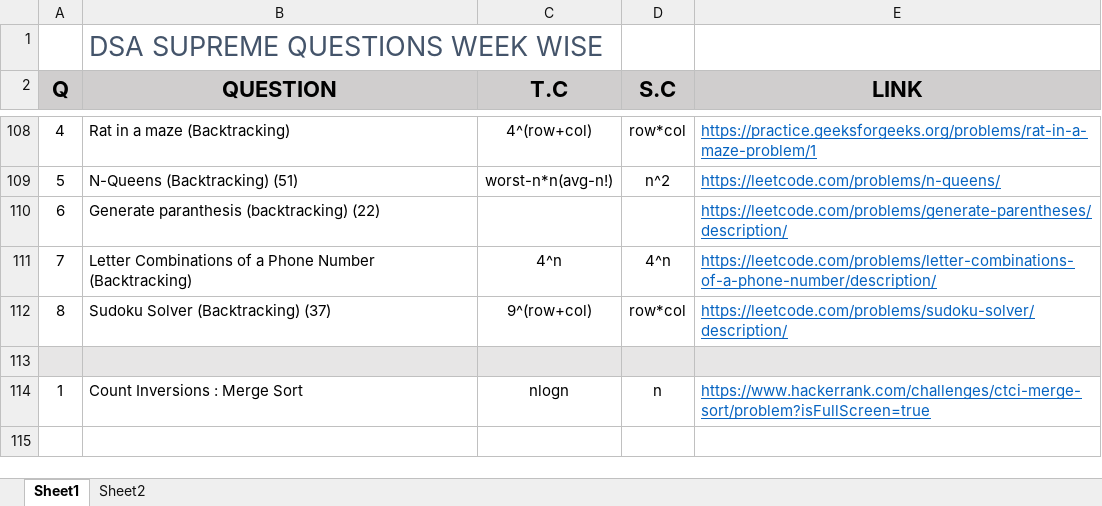
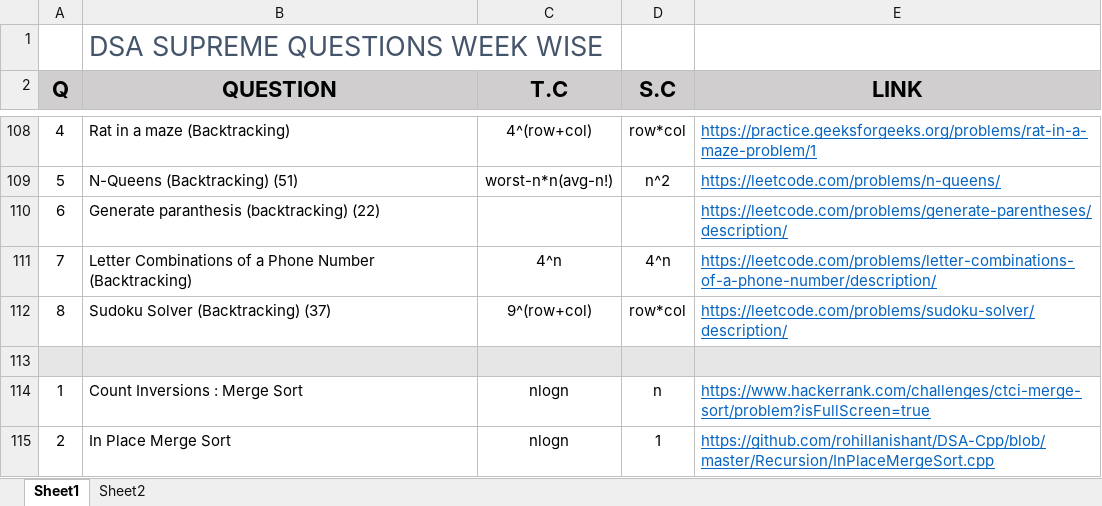
Before and after one commit to rohillanishant/DSA-Cpp, an Excel workbook: Notes/SupremeList.xlsx, sheet Sheet1, drawn as a sheet; only a part is shown, gaps mark what is left out; values as stored, in another font and other column widths than the file's, no borders; the diff names each change by its address in the sheet, - before the commit and + after, or states it on an @@ line.

```diff
--- a/Notes/SupremeList.xlsx (sheet Sheet1)
+++ b/Notes/SupremeList.xlsx (sheet Sheet1)
+row 115: 2 | In Place Merge Sort | nlogn | 1 | https://github.com/rohillanishant/DSA-Cpp/blob/master/Recursion/InPlaceMergeSort.cpp
```
Also changed, not shown: 43 other files.
